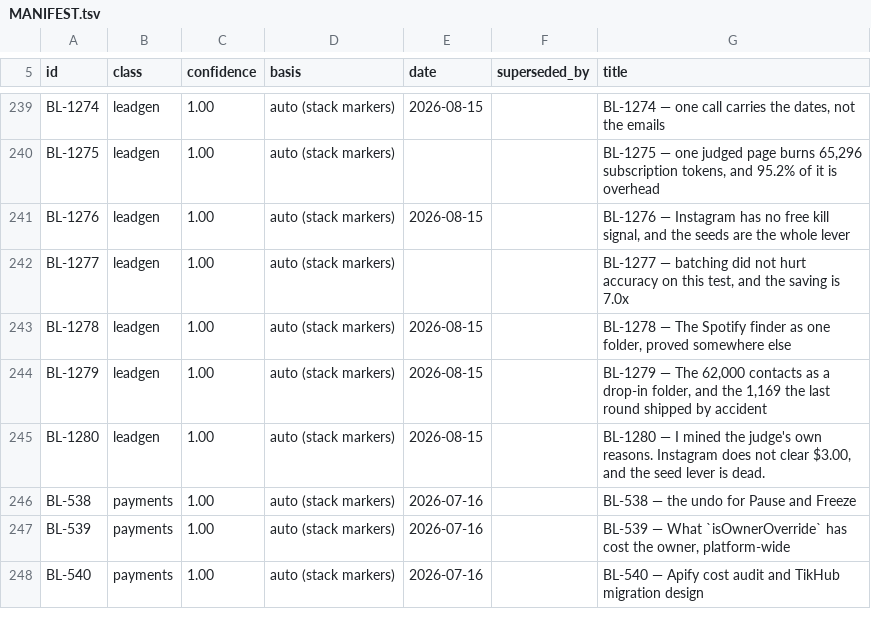
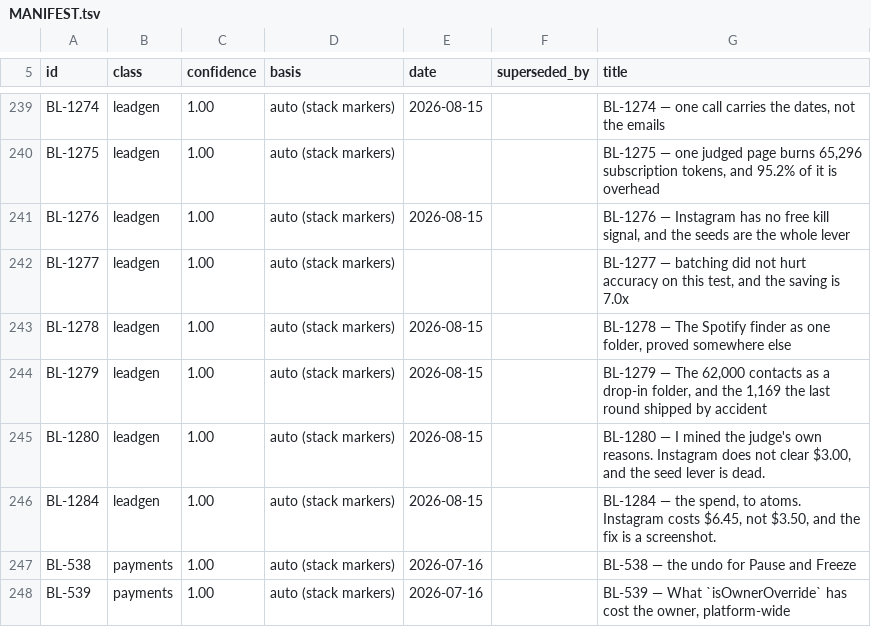
Before and after one commit to ilenader/clippershq-reports, a TSV file: MANIFEST.tsv, drawn as a sheet; only a part is shown, gaps mark what is left out; the shorter side is filled out with more unchanged rows; the diff names each change by its address in the sheet, - before the commit and + after, or states it on an @@ line.

Commit message:
BL-1284: Instagram costs $6.45 not $3.50 -- the published model omits a second billed call -- and judge-first takes it to $0.78

```diff
--- a/MANIFEST.tsv
+++ b/MANIFEST.tsv
+row 246: BL-1284 | leadgen | 1.00 | auto (stack markers) | 2026-08-15 |  | BL-1284 — the spend, to atoms. Instagram costs $6.45, not $3.50, and the fix is a screenshot.
```
Also changed, not shown: 1 other file.
